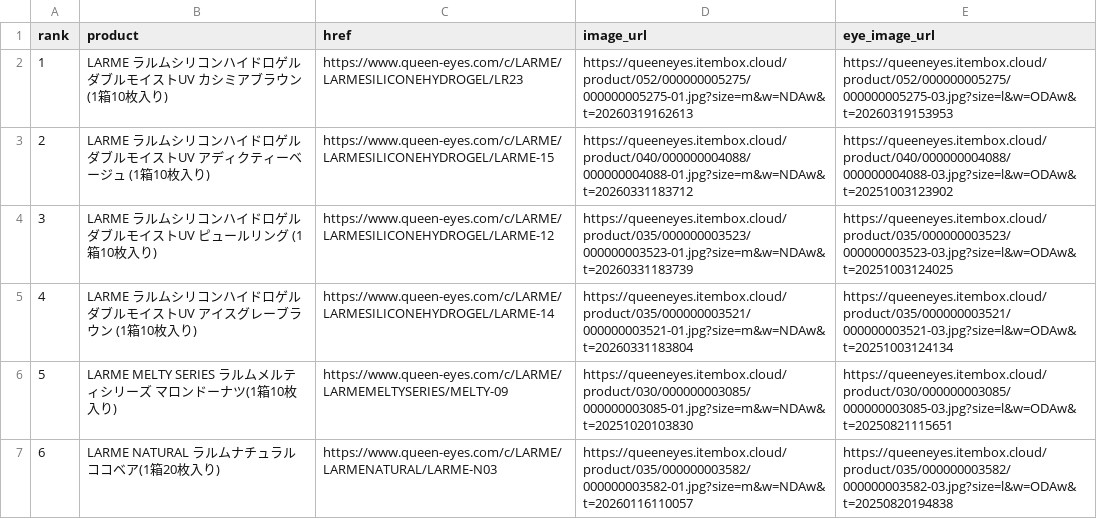
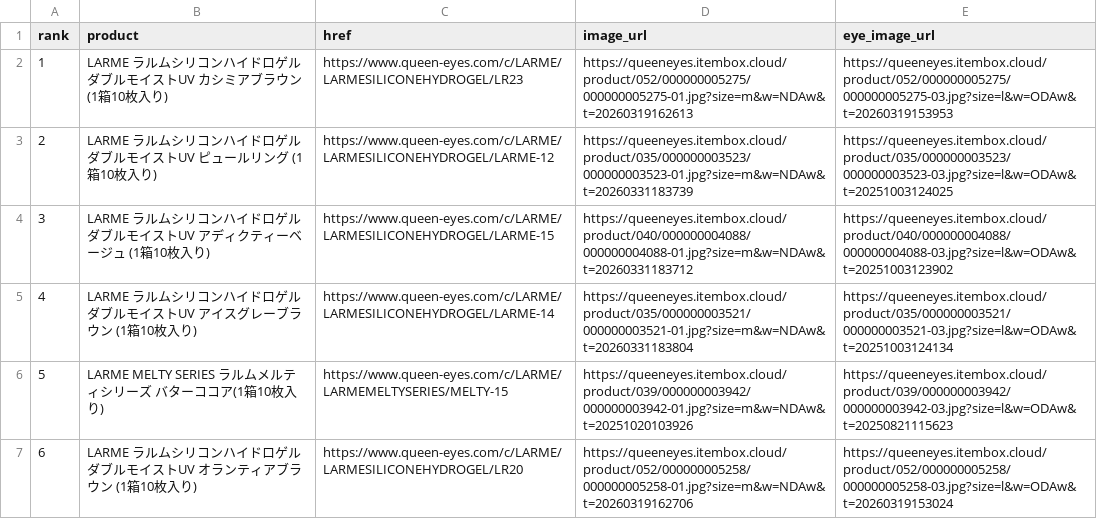
Before and after one commit to imsubin724-design/-, a CSV file: queen_eyes_yesterday.csv, drawn as a sheet.

```diff
--- a/queen_eyes_yesterday.csv
+++ b/queen_eyes_yesterday.csv
@@ -2,6 +2,6 @@
 1,LARME ラルムシリコンハイドロゲルダブルモイストUV カシミアブラウン (1箱10枚入り),https://www.queen-eyes.com/c/LARME/LARMESILICONEHYDROGEL/LR23,https://queeneyes.itembox.cloud/product/052/000000005275/000000005275-01.jpg?size=m&w=NDAw&t=20260319162613,https://queeneyes.itembox.cloud/product/052/000000005275/000000005275-03.jpg?size=l&w=ODAw&t=20260319153953
-2,LARME ラルムシリコンハイドロゲルダブルモイストUV アディクティーベージュ (1箱10枚入り),https://www.queen-eyes.com/c/LARME/LARMESILICONEHYDROGEL/LARME-15,https://queeneyes.itembox.cloud/product/040/000000004088/000000004088-01.jpg?size=m&w=NDAw&t=20260331183712,https://queeneyes.itembox.cloud/product/040/000000004088/000000004088-03.jpg?size=l&w=ODAw&t=20251003123902
-3,LARME ラルムシリコンハイドロゲルダブルモイストUV ピュールリング (1箱10枚入り),https://www.queen-eyes.com/c/LARME/LARMESILICONEHYDROGEL/LARME-12,https://queeneyes.itembox.cloud/product/035/000000003523/000000003523-01.jpg?size=m&w=NDAw&t=20260331183739,https://queeneyes.itembox.cloud/product/035/000000003523/000000003523-03.jpg?size=l&w=ODAw&t=20251003124025
+2,LARME ラルムシリコンハイドロゲルダブルモイストUV ピュールリング (1箱10枚入り),https://www.queen-eyes.com/c/LARME/LARMESILICONEHYDROGEL/LARME-12,https://queeneyes.itembox.cloud/product/035/000000003523/000000003523-01.jpg?size=m&w=NDAw&t=20260331183739,https://queeneyes.itembox.cloud/product/035/000000003523/000000003523-03.jpg?size=l&w=ODAw&t=20251003124025
+3,LARME ラルムシリコンハイドロゲルダブルモイストUV アディクティーベージュ (1箱10枚入り),https://www.queen-eyes.com/c/LARME/LARMESILICONEHYDROGEL/LARME-15,https://queeneyes.itembox.cloud/product/040/000000004088/000000004088-01.jpg?size=m&w=NDAw&t=20260331183712,https://queeneyes.itembox.cloud/product/040/000000004088/000000004088-03.jpg?size=l&w=ODAw&t=20251003123902
 4,LARME ラルムシリコンハイドロゲルダブルモイストUV アイスグレーブラウン (1箱10枚入り),https://www.queen-eyes.com/c/LARME/LARMESILICONEHYDROGEL/LARME-14,https://queeneyes.itembox.cloud/product/035/000000003521/000000003521-01.jpg?size=m&w=NDAw&t=20260331183804,https://queeneyes.itembox.cloud/product/035/000000003521/000000003521-03.jpg?size=l&w=ODAw&t=20251003124134
-5,LARME MELTY SERIES ラルムメルティシリーズ マロンドーナツ(1箱10枚入り),https://www.queen-eyes.com/c/LARME/LARMEMELTYSERIES/MELTY-09,https://queeneyes.itembox.cloud/product/030/000000003085/000000003085-01.jpg?size=m&w=NDAw&t=20251020103830,https://queeneyes.itembox.cloud/product/030/000000003085/000000003085-03.jpg?size=l&w=ODAw&t=20250821115651
-6,LARME NATURAL ラルムナチュラル ココベア(1箱20枚入り),https://www.queen-eyes.com/c/LARME/LARMENATURAL/LARME-N03,https://queeneyes.itembox.cloud/product/035/000000003582/000000003582-01.jpg?size=m&w=NDAw&t=20260116110057,https://queeneyes.itembox.cloud/product/035/000000003582/000000003582-03.jpg?size=l&w=ODAw&t=20250820194838
+5,LARME MELTY SERIES ラルムメルティシリーズ バターココア(1箱10枚入り),https://www.queen-eyes.com/c/LARME/LARMEMELTYSERIES/MELTY-15,https://queeneyes.itembox.cloud/product/039/000000003942/000000003942-01.jpg?size=m&w=NDAw&t=20251020103926,https://queeneyes.itembox.cloud/product/039/000000003942/000000003942-03.jpg?size=l&w=ODAw&t=20250821115623
+6,LARME ラルムシリコンハイドロゲルダブルモイストUV オランティアブラウン (1箱10枚入り),https://www.queen-eyes.com/c/LARME/LARMESILICONEHYDROGEL/LR20,https://queeneyes.itembox.cloud/product/052/000000005258/000000005258-01.jpg?size=m&w=NDAw&t=20260319162706,https://queeneyes.itembox.cloud/product/052/000000005258/000000005258-03.jpg?size=l&w=ODAw&t=20260319153024
```
Also changed, not shown: 4 other files.
